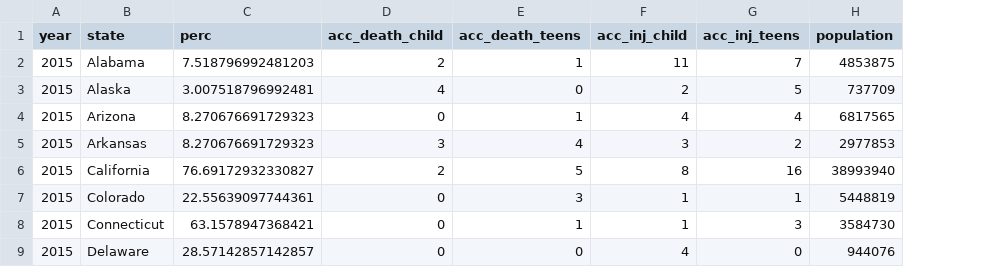
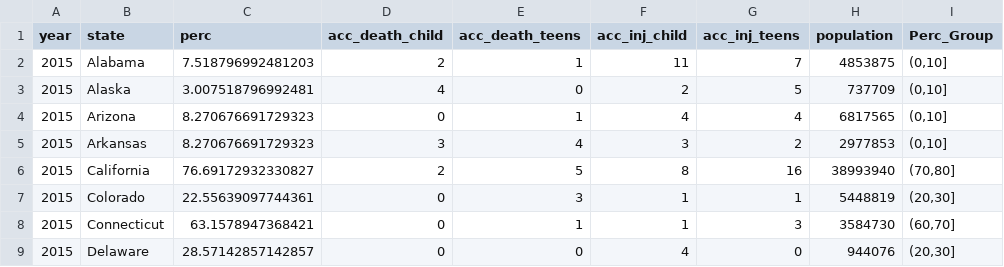
Before and after one commit to spcarey/Project2, a CSV file: data/model_data.csv, drawn as a sheet; only a part is shown; the diff names each change by its address in the sheet, - before the commit and + after, or states it on an @@ line.

Commit message:
update model data update helper file

```diff
--- a/data/model_data.csv
+++ b/data/model_data.csv
+column I (Perc_Group), rows 2-9: (0,10] | (0,10] | (0,10] | (0,10] | (70,80] | (20,30] | (60,70] | (20,30]
```
Also changed, not shown: 1 other file.
